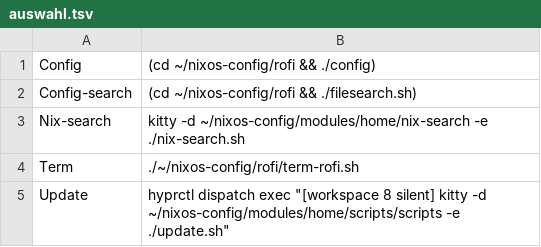
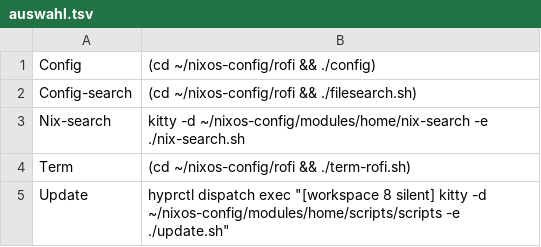
Before and after one commit to JJjako/nixos-config, a TSV file: rofi/auswahl.tsv, drawn as a sheet.

Commit message:
Update NixOS config (desktop) on 2025-09-23 20:43:16

```diff
--- a/rofi/auswahl.tsv
+++ b/rofi/auswahl.tsv
@@ -3,3 +3,3 @@ Config-search	(cd ~/nixos-config/rofi && ./filesearch.sh)
 Nix-search	kitty -d ~/nixos-config/modules/home/nix-search -e ./nix-search.sh
-Term	./~/nixos-config/rofi/term-rofi.sh
+Term	(cd ~/nixos-config/rofi && ./term-rofi.sh)
 Update	hyprctl dispatch exec "[workspace 8 silent] kitty -d ~/nixos-config/modules/home/scripts/scripts -e ./update.sh"
```
